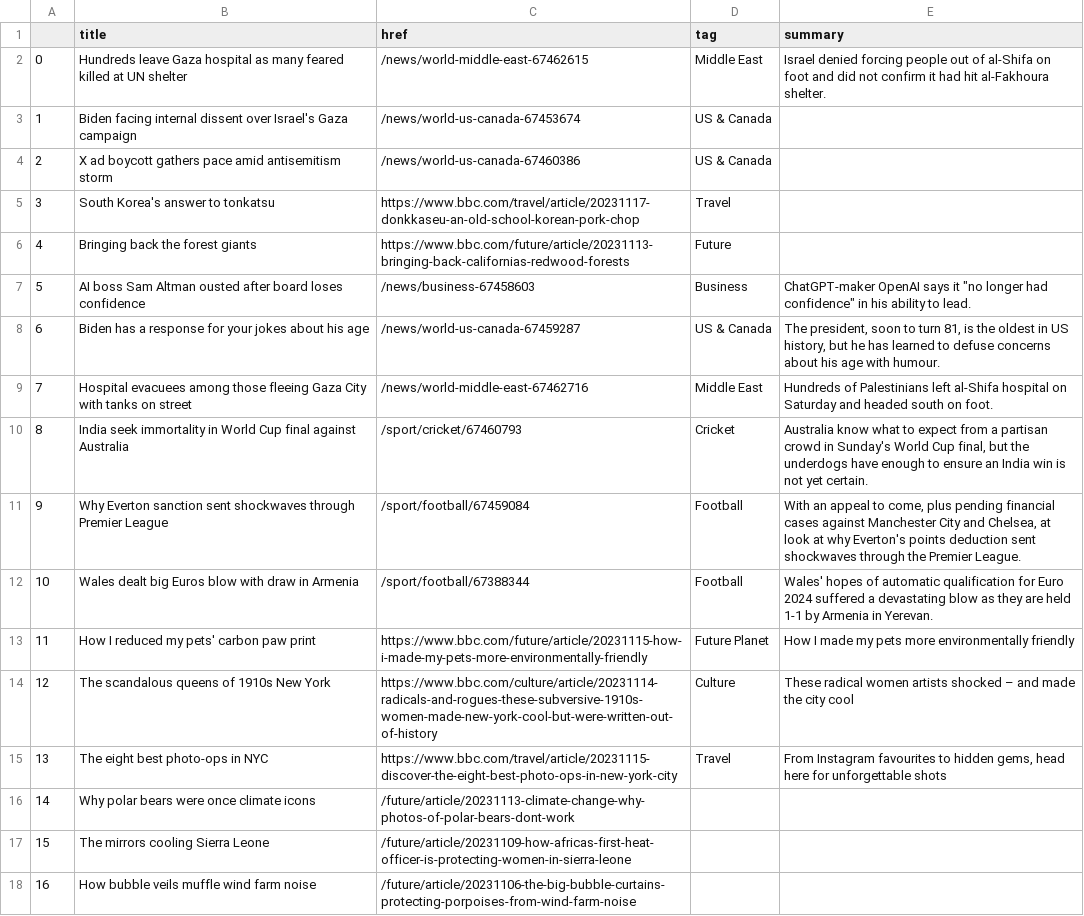
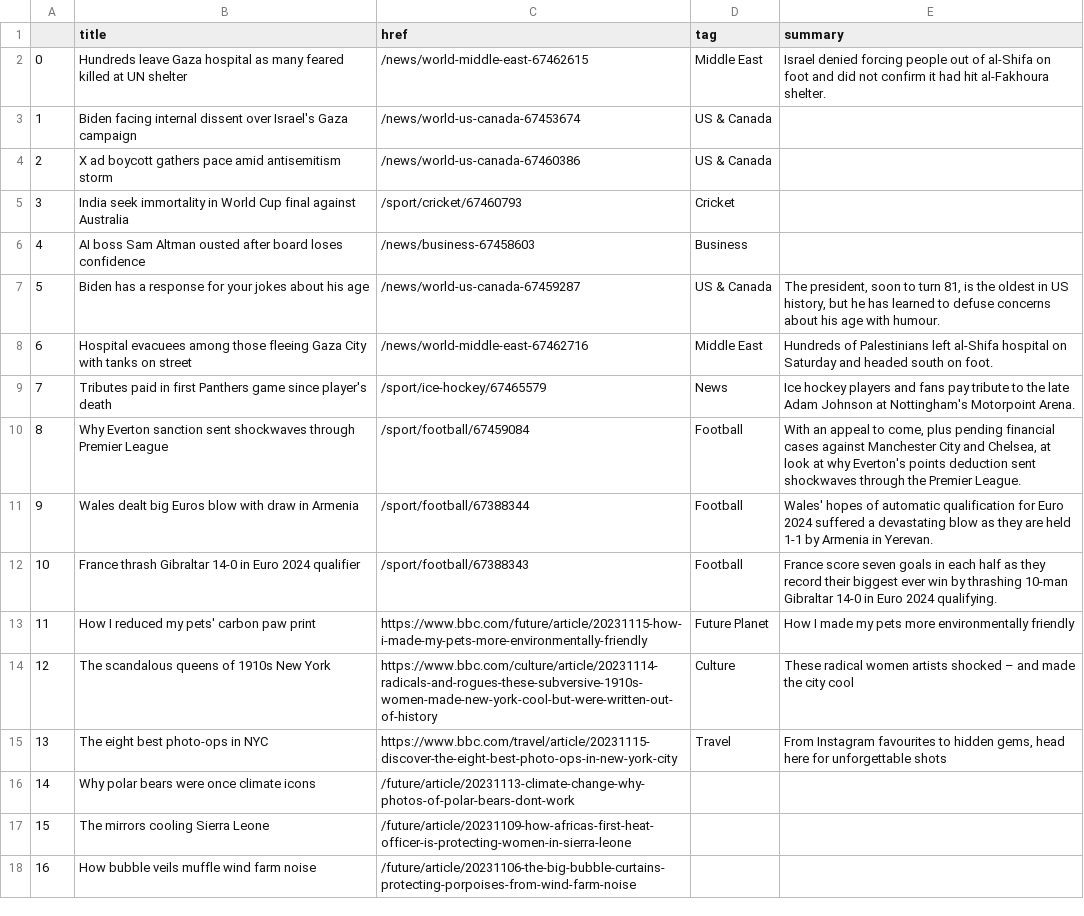
Before and after one commit to jsoma/automatic-scraper, a CSV file: bbc-headlines.csv, drawn as a sheet; only a part is shown; the diff covers the shown part only.

```diff
--- a/bbc-headlines.csv
+++ b/bbc-headlines.csv
@@ -4,10 +4,10 @@
 2,X ad boycott gathers pace amid antisemitism storm,/news/world-us-canada-67460386,US & Canada,
-3,South Korea's answer to tonkatsu,https://www.bbc.com/travel/article/20231117-donkkaseu-an-old-school-korean-pork-chop,Travel,
-4,Bringing back the forest giants,https://www.bbc.com/future/article/20231113-bringing-back-californias-redwood-forests,Future,
-5,AI boss Sam Altman ousted after board loses confidence,/news/business-67458603,Business,"ChatGPT-maker OpenAI says it ""no longer had confidence"" in his ability to lead."
-6,Biden has a response for your jokes about his age,/news/world-us-canada-67459287,US & Canada,"The president, soon to turn 81, is the oldest in US history, but he has learned to defuse concerns about his age with humour."
-7,Hospital evacuees among those fleeing Gaza City with tanks on street,/news/world-middle-east-67462716,Middle East,Hundreds of Palestinians left al-Shifa hospital on Saturday and headed south on foot.
-8,India seek immortality in World Cup final against Australia,/sport/cricket/67460793,Cricket,"Australia know what to expect from a partisan crowd in Sunday's World Cup final, but the underdogs have enough to ensure an India win is not yet certain."
-9,Why Everton sanction sent shockwaves through Premier League,/sport/football/67459084,Football,"With an appeal to come, plus pending financial cases against Manchester City and Chelsea, at look at why Everton's points deduction sent shockwaves through the Premier League."
-10,Wales dealt big Euros blow with draw in Armenia,/sport/football/67388344,Football,Wales' hopes of automatic qualification for Euro 2024 suffered a devastating blow as they are held 1-1 by Armenia in Yerevan.
+3,India seek immortality in World Cup final against Australia,/sport/cricket/67460793,Cricket,
+4,AI boss Sam Altman ousted after board loses confidence,/news/business-67458603,Business,
+5,Biden has a response for your jokes about his age,/news/world-us-canada-67459287,US & Canada,"The president, soon to turn 81, is the oldest in US history, but he has learned to defuse concerns about his age with humour."
+6,Hospital evacuees among those fleeing Gaza City with tanks on street,/news/world-middle-east-67462716,Middle East,Hundreds of Palestinians left al-Shifa hospital on Saturday and headed south on foot.
+7,Tributes paid in first Panthers game since player's death,/sport/ice-hockey/67465579,News,Ice hockey players and fans pay tribute to the late Adam Johnson at Nottingham's Motorpoint Arena.
+8,Why Everton sanction sent shockwaves through Premier League,/sport/football/67459084,Football,"With an appeal to come, plus pending financial cases against Manchester City and Chelsea, at look at why Everton's points deduction sent shockwaves through the Premier League."
+9,Wales dealt big Euros blow with draw in Armenia,/sport/football/67388344,Football,Wales' hopes of automatic qualification for Euro 2024 suffered a devastating blow as they are held 1-1 by Armenia in Yerevan.
+10,France thrash Gibraltar 14-0 in Euro 2024 qualifier,/sport/football/67388343,Football,France score seven goals in each half as they record their biggest ever win by thrashing 10-man Gibraltar 14-0 in Euro 2024 qualifying.
 11,How I reduced my pets' carbon paw print,https://www.bbc.com/future/article/20231115-how-i-made-my-pets-more-environmentally-friendly,Future Planet,How I made my pets more environmentally friendly
```
Also changed, not shown: 6 edited cells elsewhere in this file.
